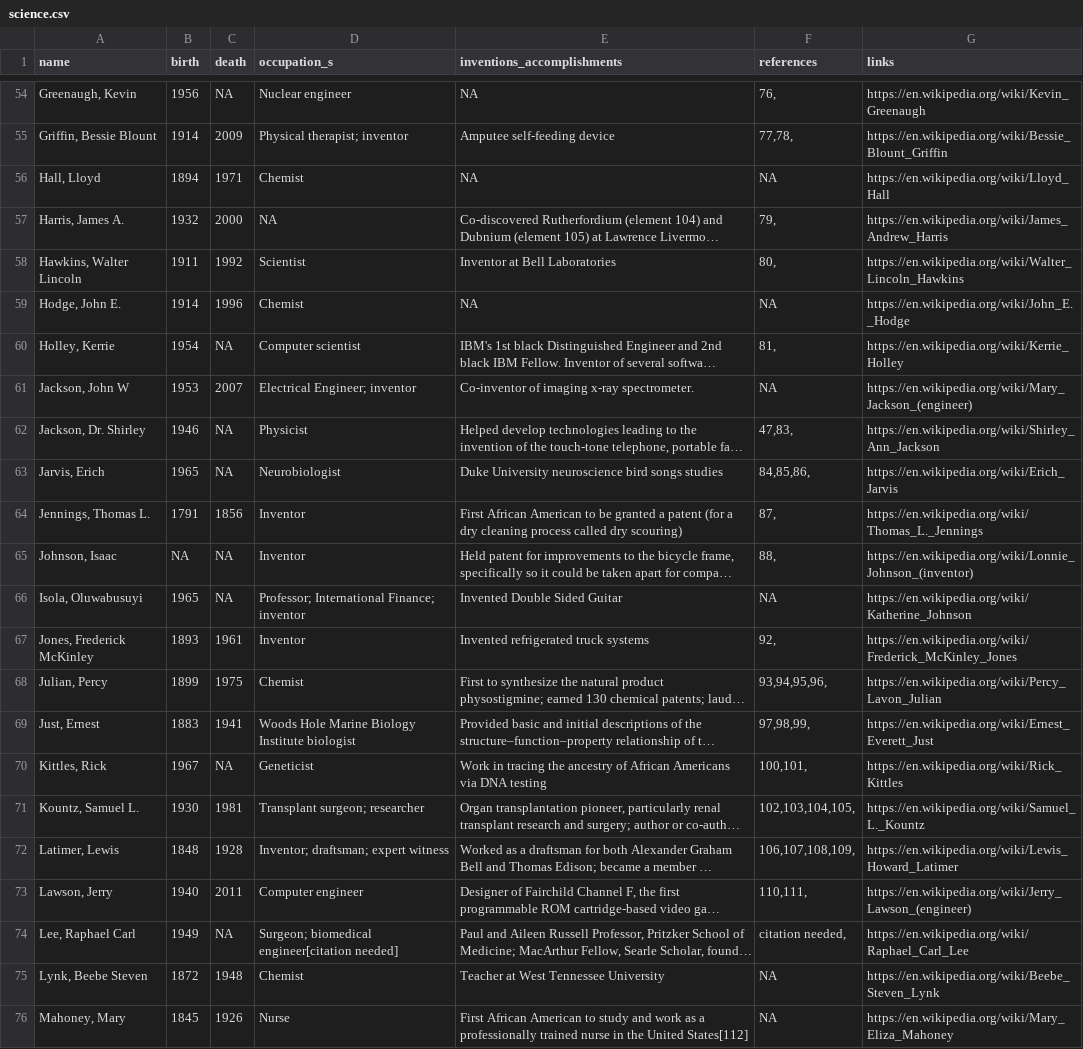
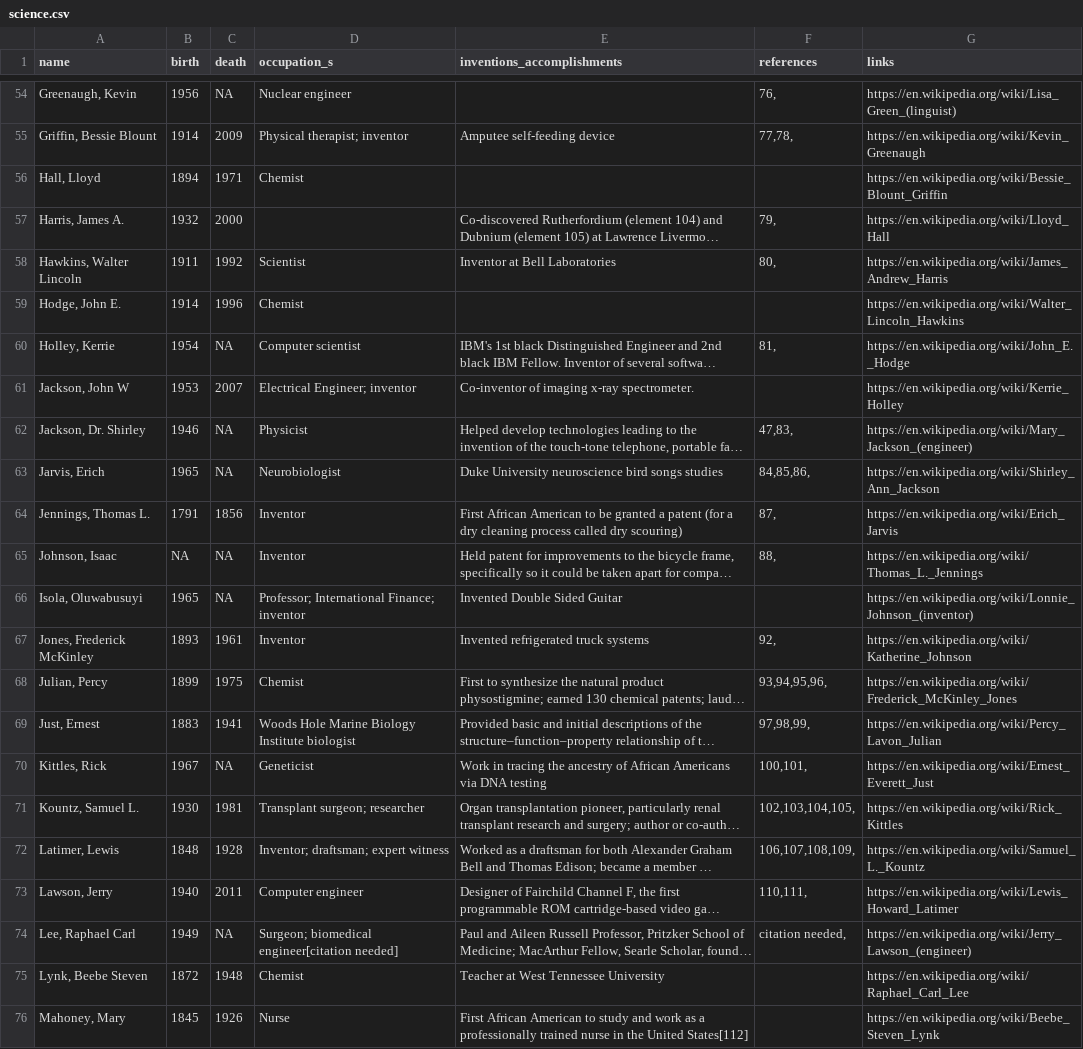
Before and after one commit to ashamuee/tidytuesday, a CSV file: data/2020/2020-06-09/science.csv, drawn as a sheet; only a part is shown, gaps mark what is left out; long unchanged cells end in …; the diff covers the shown part only; the diff names each change by its address in the sheet, - before the commit and + after, or states it on an @@ line.

Commit message:
Revert "correct Wikipedia URLs"
This reverts commit 6c3a2f7e91cb4b9541cc8d2917f084f1769e49ea.

```diff
--- a/data/2020/2020-06-09/science.csv
+++ b/data/2020/2020-06-09/science.csv
-E54 (inventions_accomplishments): NA
+E54 (inventions_accomplishments): (empty)
-G54 (links): https://en.wikipedia.org/wiki/Kevin_Greenaugh
+G54 (links): https://en.wikipedia.org/wiki/Lisa_Green_(linguist)
-G55 (links): https://en.wikipedia.org/wiki/Bessie_Blount_Griffin
+G55 (links): https://en.wikipedia.org/wiki/Kevin_Greenaugh
-E56 (inventions_accomplishments): NA
+E56 (inventions_accomplishments): (empty)
-F56 (references): NA
+F56 (references): (empty)
-G56 (links): https://en.wikipedia.org/wiki/Lloyd_Hall
+G56 (links): https://en.wikipedia.org/wiki/Bessie_Blount_Griffin
-D57 (occupation_s): NA
+D57 (occupation_s): (empty)
-G57 (links): https://en.wikipedia.org/wiki/James_Andrew_Harris
+G57 (links): https://en.wikipedia.org/wiki/Lloyd_Hall
-G58 (links): https://en.wikipedia.org/wiki/Walter_Lincoln_Hawkins
+G58 (links): https://en.wikipedia.org/wiki/James_Andrew_Harris
-E59 (inventions_accomplishments): NA
+E59 (inventions_accomplishments): (empty)
-F59 (references): NA
+F59 (references): (empty)
-G59 (links): https://en.wikipedia.org/wiki/John_E._Hodge
+G59 (links): https://en.wikipedia.org/wiki/Walter_Lincoln_Hawkins
-G60 (links): https://en.wikipedia.org/wiki/Kerrie_Holley
+G60 (links): https://en.wikipedia.org/wiki/John_E._Hodge
-F61 (references): NA
+F61 (references): (empty)
-G61 (links): https://en.wikipedia.org/wiki/Mary_Jackson_(engineer)
+G61 (links): https://en.wikipedia.org/wiki/Kerrie_Holley
-G62 (links): https://en.wikipedia.org/wiki/Shirley_Ann_Jackson
+G62 (links): https://en.wikipedia.org/wiki/Mary_Jackson_(engineer)
-G63 (links): https://en.wikipedia.org/wiki/Erich_Jarvis
+G63 (links): https://en.wikipedia.org/wiki/Shirley_Ann_Jackson
-G64 (links): https://en.wikipedia.org/wiki/Thomas_L._Jennings
+G64 (links): https://en.wikipedia.org/wiki/Erich_Jarvis
-G65 (links): https://en.wikipedia.org/wiki/Lonnie_Johnson_(inventor)
+G65 (links): https://en.wikipedia.org/wiki/Thomas_L._Jennings
-F66 (references): NA
+F66 (references): (empty)
-G66 (links): https://en.wikipedia.org/wiki/Katherine_Johnson
+G66 (links): https://en.wikipedia.org/wiki/Lonnie_Johnson_(inventor)
-G67 (links): https://en.wikipedia.org/wiki/Frederick_McKinley_Jones
+G67 (links): https://en.wikipedia.org/wiki/Katherine_Johnson
-G68 (links): https://en.wikipedia.org/wiki/Percy_Lavon_Julian
+G68 (links): https://en.wikipedia.org/wiki/Frederick_McKinley_Jones
-G69 (links): https://en.wikipedia.org/wiki/Ernest_Everett_Just
+G69 (links): https://en.wikipedia.org/wiki/Percy_Lavon_Julian
-G70 (links): https://en.wikipedia.org/wiki/Rick_Kittles
+G70 (links): https://en.wikipedia.org/wiki/Ernest_Everett_Just
-G71 (links): https://en.wikipedia.org/wiki/Samuel_L._Kountz
+G71 (links): https://en.wikipedia.org/wiki/Rick_Kittles
-G72 (links): https://en.wikipedia.org/wiki/Lewis_Howard_Latimer
+G72 (links): https://en.wikipedia.org/wiki/Samuel_L._Kountz
-G73 (links): https://en.wikipedia.org/wiki/Jerry_Lawson_(engineer)
+G73 (links): https://en.wikipedia.org/wiki/Lewis_Howard_Latimer
-G74 (links): https://en.wikipedia.org/wiki/Raphael_Carl_Lee
+G74 (links): https://en.wikipedia.org/wiki/Jerry_Lawson_(engineer)
-F75:F76 (references): NA
+F75:F76 (references): (empty)
-G75 (links): https://en.wikipedia.org/wiki/Beebe_Steven_Lynk
+G75 (links): https://en.wikipedia.org/wiki/Raphael_Carl_Lee
-G76 (links): https://en.wikipedia.org/wiki/Mary_Eliza_Mahoney
+G76 (links): https://en.wikipedia.org/wiki/Beebe_Steven_Lynk
```
Also changed, not shown: 133 edited cells elsewhere in this file.
